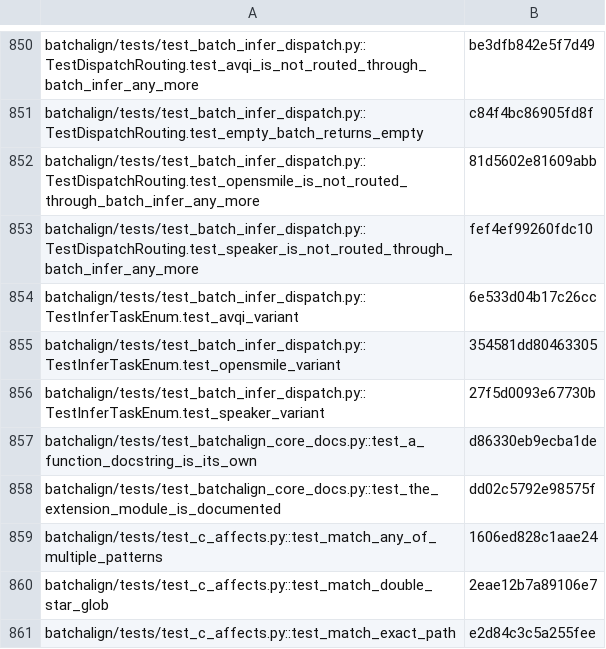
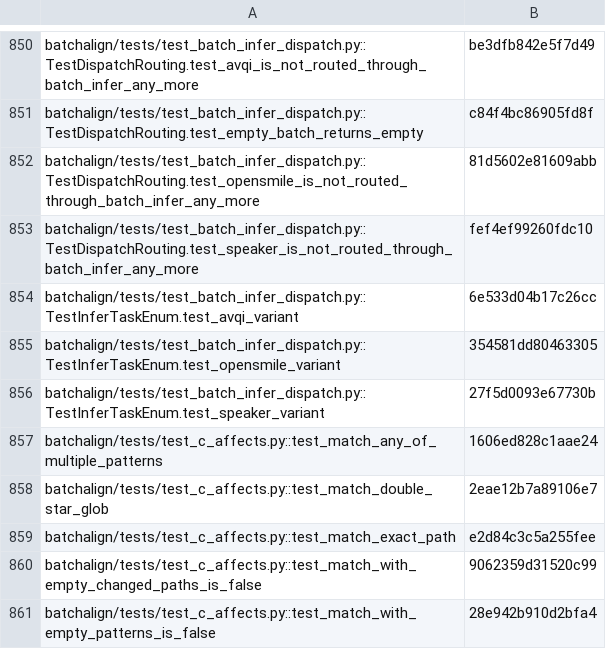
Before and after one commit to FranklinChen/talkbank-tools, a TSV file: test-rubric-baseline.tsv, drawn as a sheet; only a part is shown, gaps mark what is left out; the shorter side is filled out with more unchanged rows; the diff names each change by its address in the sheet, - before the commit and + after, or states it on an @@ line.

```diff
--- a/test-rubric-baseline.tsv
+++ b/test-rubric-baseline.tsv
-row 857: batchalign/tests/test_batchalign_core_docs.py::test_a_function_docstring_is_its_own | d86330eb9ecba1de
-row 858: batchalign/tests/test_batchalign_core_docs.py::test_the_extension_module_is_documented | dd02c5792e98575f
```
Also changed, not shown: 9 other files.
